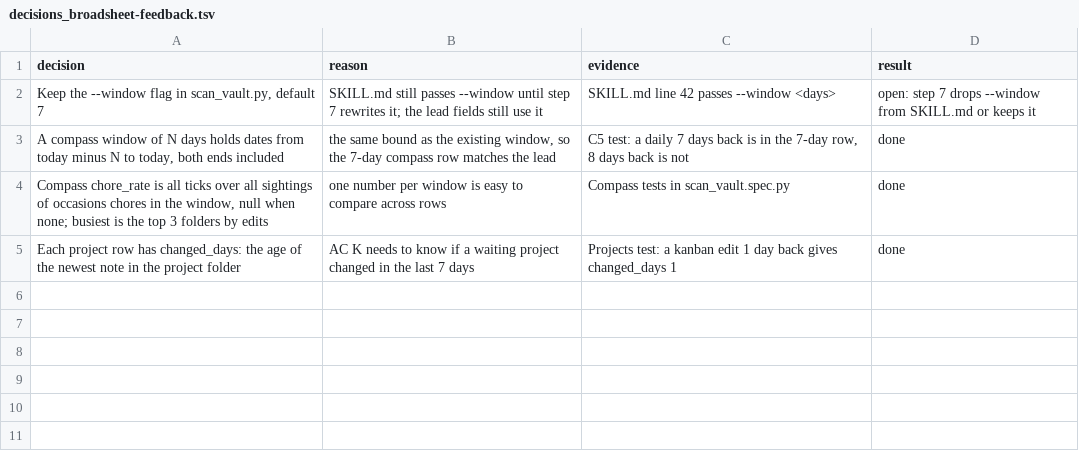
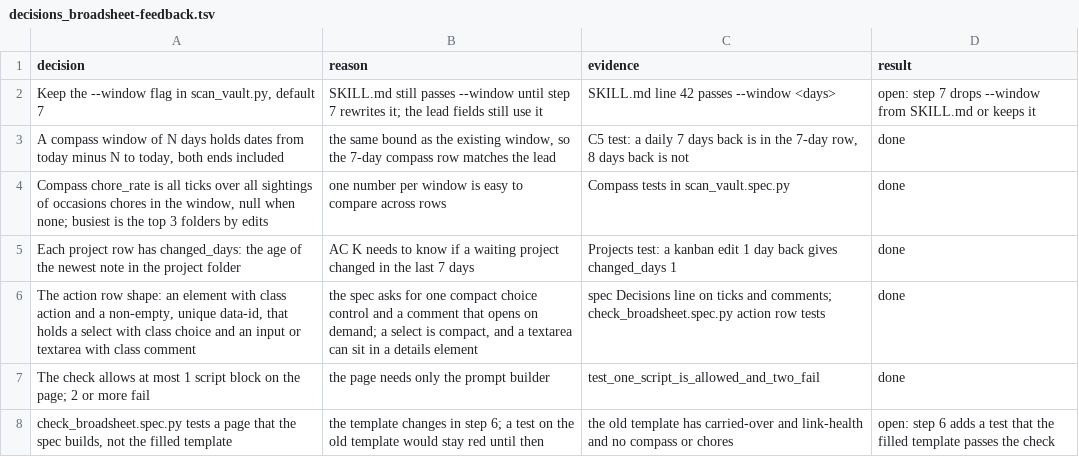
Before and after one commit to xxKeefer/skills, a TSV file: .ai/decisions_broadsheet-feedback.tsv, drawn as a sheet; the diff names each change by its address in the sheet, - before the commit and + after, or states it on an @@ line.

Commit message:
docs(ai): mark step 5 done

```diff
--- a/.ai/decisions_broadsheet-feedback.tsv
+++ b/.ai/decisions_broadsheet-feedback.tsv
+row 6: The action row shape: an element with class action and a non-empty, unique data-id, that holds a select with class choice and an input or textarea with class comment | the spec asks for one compact choice control and a comment that opens on demand; a select is compact, and a textarea can sit in a details element | spec Decisions line on ticks and comments; check_broadsheet.spec.py action row tests | done
+row 7: The check allows at most 1 script block on the page; 2 or more fail | the page needs only the prompt builder | test_one_script_is_allowed_and_two_fail | done
+row 8: check_broadsheet.spec.py tests a page that the spec builds, not the filled template | the template changes in step 6; a test on the old template would stay red until then | the old template has carried-over and link-health and no compass or chores | open: step 6 adds a test that the filled template passes the check
```
Also changed, not shown: 1 other file.
